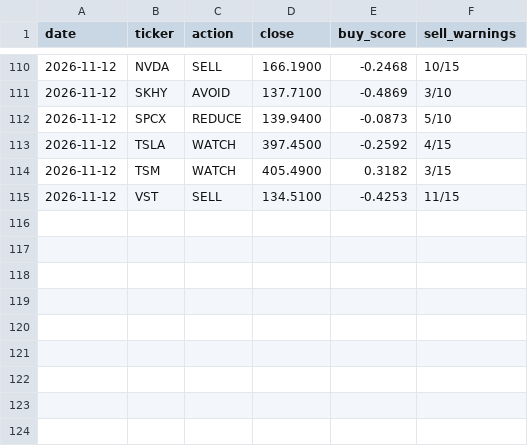
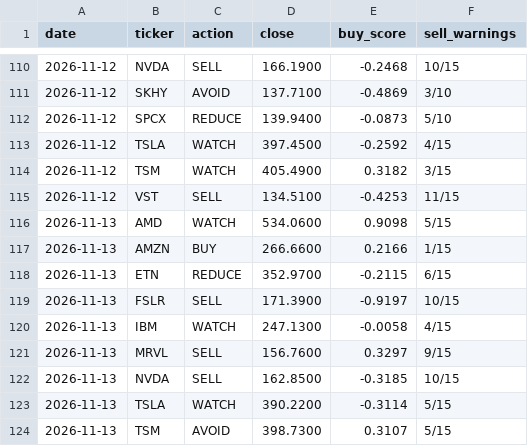
Before and after one commit to Clairechen163/stock-signal-lab, a CSV file: reports/board_log.csv, drawn as a sheet; only a part is shown, gaps mark what is left out.

Commit message:
Daily refresh: data through 2026-11-13

```diff
--- a/reports/board_log.csv
+++ b/reports/board_log.csv
@@ -115 +115,10 @@ date,ticker,action,close,buy_score,sell_warnings
 2026-11-12,VST,SELL,134.5100,-0.4253,11/15
+2026-11-13,AMD,WATCH,534.0600,0.9098,5/15
+2026-11-13,AMZN,BUY,266.6600,0.2166,1/15
+2026-11-13,ETN,REDUCE,352.9700,-0.2115,6/15
+2026-11-13,FSLR,SELL,171.3900,-0.9197,10/15
+2026-11-13,IBM,WATCH,247.1300,-0.0058,4/15
+2026-11-13,MRVL,SELL,156.7600,0.3297,9/15
+2026-11-13,NVDA,SELL,162.8500,-0.3185,10/15
+2026-11-13,TSLA,WATCH,390.2200,-0.3114,5/15
+2026-11-13,TSM,AVOID,398.7300,0.3107,5/15
```
Also changed, not shown: reports/board.csv, reports/findings_log.csv, 20 other files.
